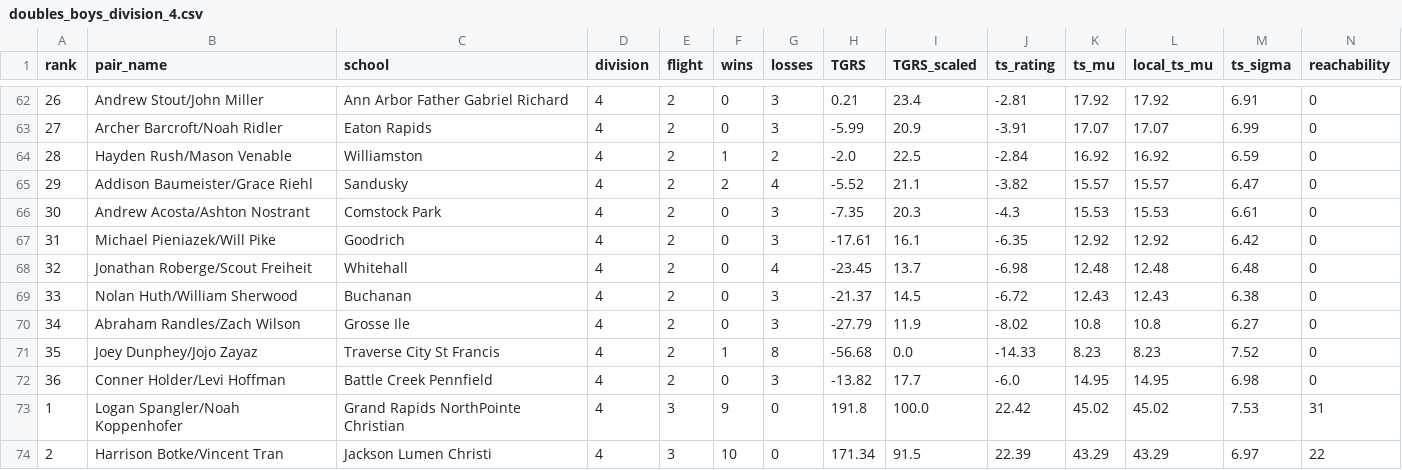
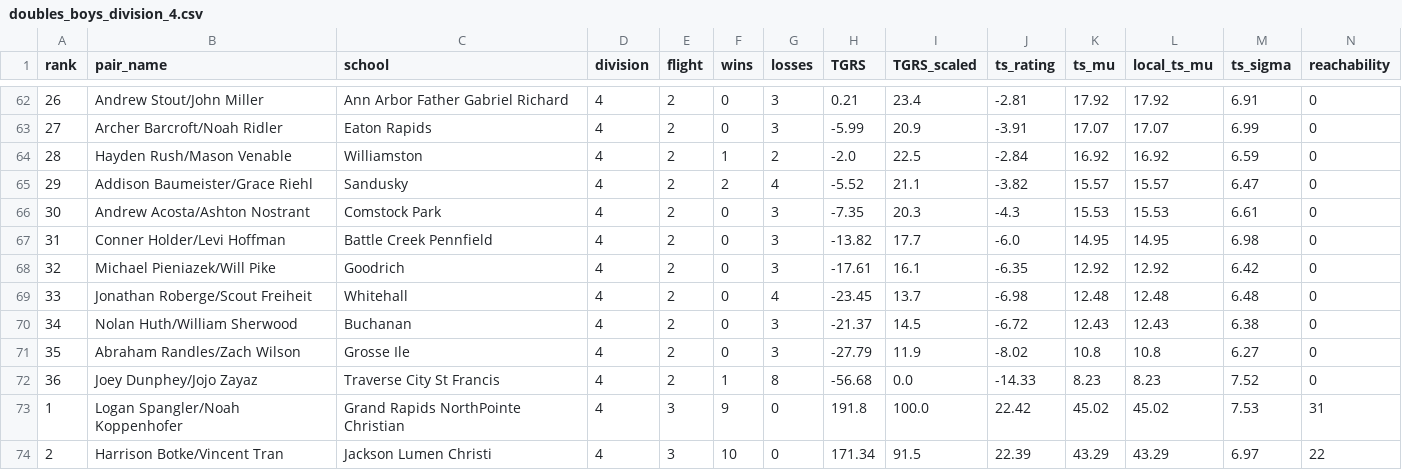
Before and after one commit to jojojoshshsh/MHSAA_tennis_seeder, a CSV file: docs/csv/doubles_boys_division_4.csv, drawn as a sheet; only a part is shown, gaps mark what is left out; removed rows and columns are numbered as before the commit, all else as after; rows hold the shown columns only; the diff names each change by its address in the sheet, - before the commit and + after, or states it on an @@ line.

```diff
--- a/docs/csv/doubles_boys_division_4.csv
+++ b/docs/csv/doubles_boys_division_4.csv
+row 67: 31 | Conner Holder/Levi Hoffman | Battle Creek Pennfield | 4 | 2 | 0 | 3 | -13.82 | 17.7 | -6.0 | 14.95 | 14.95 | 6.98 | 0
-A68 (rank): 31
+A68 (rank): 32
-A69 (rank): 32
+A69 (rank): 33
-A70 (rank): 33
+A70 (rank): 34
-A71 (rank): 34
+A71 (rank): 35
-A72 (rank): 35
+A72 (rank): 36
-row 72: 36 | Conner Holder/Levi Hoffman | Battle Creek Pennfield | 4 | 2 | 0 | 3 | -13.82 | 17.7 | -6.0 | 14.95 | 14.95 | 6.98 | 0
```
Also changed, not shown: docs/csv/singles_boys_division_1.csv, src/rankings_by_division_flight/team_boys_division_1.csv, 41 other files.
